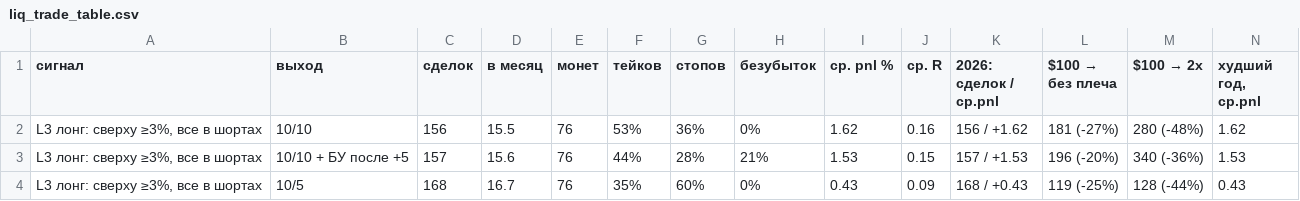
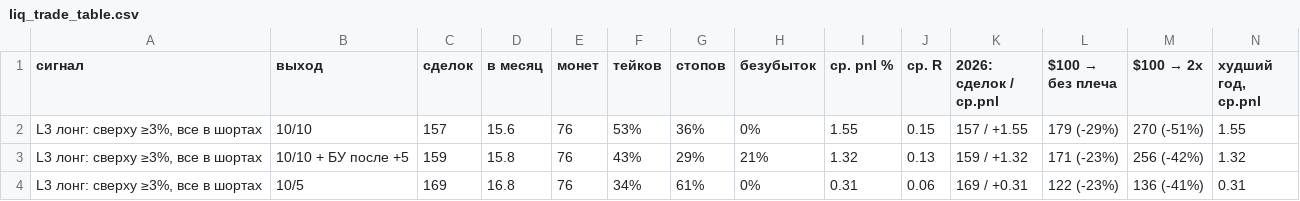
Before and after one commit to HelaPataki/delta-bot, a CSV file: results/l3_far/liq_trade_table.csv, drawn as a sheet; only a part is shown; the diff covers the shown part only.

```diff
--- a/results/l3_far/liq_trade_table.csv
+++ b/results/l3_far/liq_trade_table.csv
@@ -1,4 +1,4 @@
 сигнал,выход,сделок,в месяц,монет,тейков,стопов,безубыток,ср. pnl %,ср. R,2026: сделок / ср.pnl,$100 → без плеча,$100 → 2x,"худший год, ср.pnl"
-"L3 лонг: сверху ≥3%, все в шортах",10/10,156,15.5,76,53%,36%,0%,1.62,0.16,156 / +1.62,181 (-27%),280 (-48%),1.62
-"L3 лонг: сверху ≥3%, все в шортах",10/10 + БУ после +5,157,15.6,76,44%,28%,21%,1.53,0.15,157 / +1.53,196 (-20%),340 (-36%),1.53
-"L3 лонг: сверху ≥3%, все в шортах",10/5,168,16.7,76,35%,60%,0%,0.43,0.09,168 / +0.43,119 (-25%),128 (-44%),0.43
+"L3 лонг: сверху ≥3%, все в шортах",10/10,157,15.6,76,53%,36%,0%,1.55,0.15,157 / +1.55,179 (-29%),270 (-51%),1.55
+"L3 лонг: сверху ≥3%, все в шортах",10/10 + БУ после +5,159,15.8,76,43%,29%,21%,1.32,0.13,159 / +1.32,171 (-23%),256 (-42%),1.32
+"L3 лонг: сверху ≥3%, все в шортах",10/5,169,16.8,76,34%,61%,0%,0.31,0.06,169 / +0.31,122 (-23%),136 (-41%),0.31
```
Also changed, not shown: 120 edited cells elsewhere in this file, results/l3_far/liq_trade_filters.csv, 2 other files.
